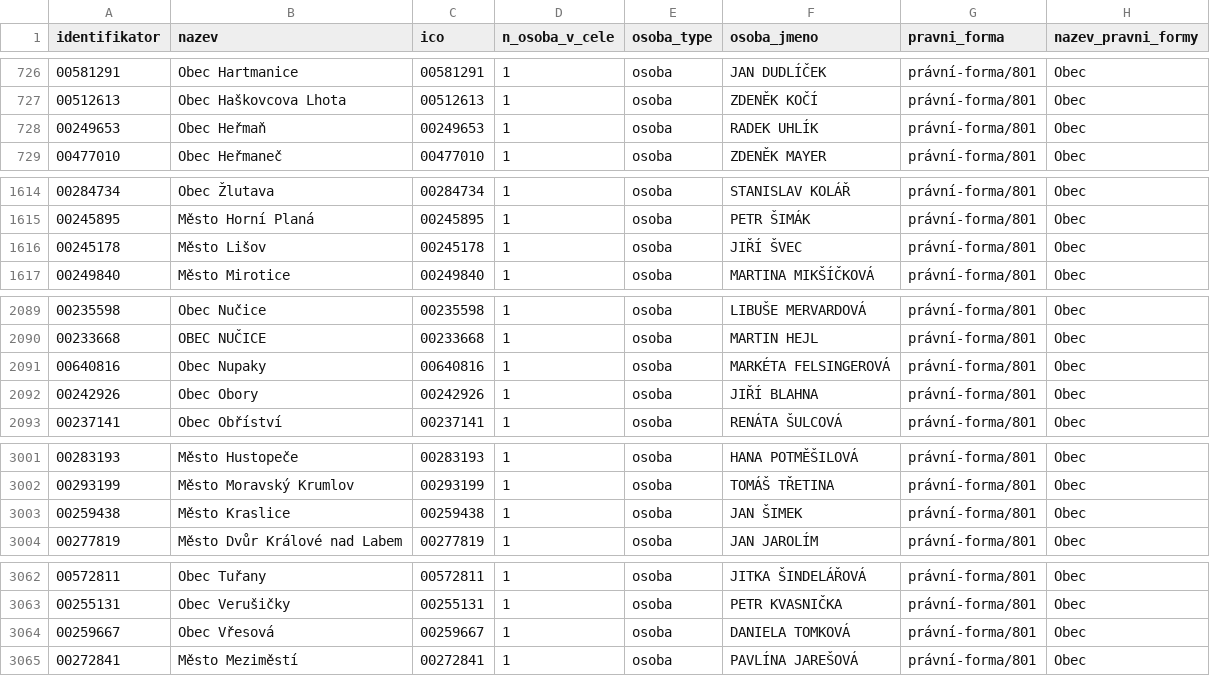
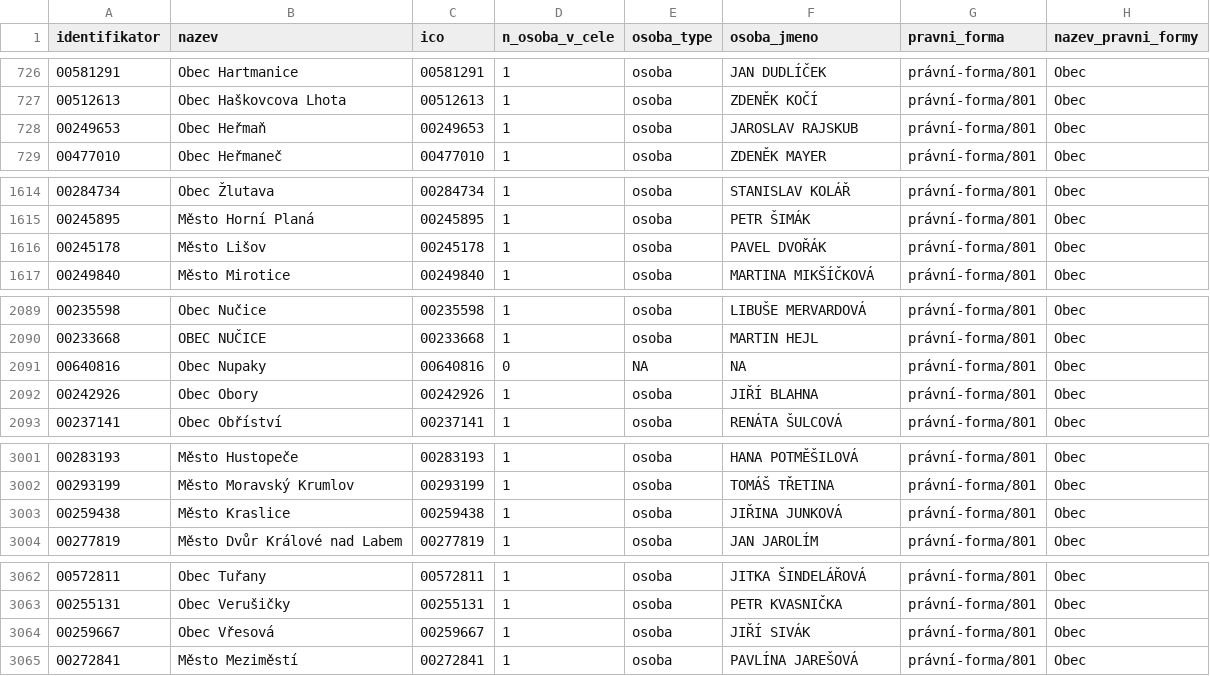
Before and after one commit to skvrnami/mayors2, a CSV file: output/soucasni_starostove_hejtmani.csv, drawn as a sheet; only a part is shown, gaps mark what is left out; the diff covers the shown part only.

```diff
--- a/output/soucasni_starostove_hejtmani.csv
+++ b/output/soucasni_starostove_hejtmani.csv
@@ -727,3 +727,3 @@
 "00512613","Obec Haškovcova Lhota","00512613",1,"osoba","ZDENĚK KOČÍ","právní-forma/801","Obec"
-"00249653","Obec Heřmaň","00249653",1,"osoba","RADEK UHLÍK","právní-forma/801","Obec"
+"00249653","Obec Heřmaň","00249653",1,"osoba","JAROSLAV RAJSKUB","právní-forma/801","Obec"
 "00477010","Obec Heřmaneč","00477010",1,"osoba","ZDENĚK MAYER","právní-forma/801","Obec"
@@ -1615,3 +1615,3 @@
 "00245895","Město Horní Planá","00245895",1,"osoba","PETR ŠIMÁK","právní-forma/801","Obec"
-"00245178","Město Lišov","00245178",1,"osoba","JIŘÍ ŠVEC","právní-forma/801","Obec"
+"00245178","Město Lišov","00245178",1,"osoba","PAVEL DVOŘÁK","právní-forma/801","Obec"
 "00249840","Město Mirotice","00249840",1,"osoba","MARTINA MIKŠÍČKOVÁ","právní-forma/801","Obec"
@@ -2090,3 +2090,3 @@
 "00233668","OBEC NUČICE","00233668",1,"osoba","MARTIN HEJL","právní-forma/801","Obec"
-"00640816","Obec Nupaky","00640816",1,"osoba","MARKÉTA FELSINGEROVÁ","právní-forma/801","Obec"
+"00640816","Obec Nupaky","00640816",0,NA,NA,"právní-forma/801","Obec"
 "00242926","Obec Obory","00242926",1,"osoba","JIŘÍ BLAHNA","právní-forma/801","Obec"
@@ -3002,3 +3002,3 @@
 "00293199","Město Moravský Krumlov","00293199",1,"osoba","TOMÁŠ TŘETINA","právní-forma/801","Obec"
-"00259438","Město Kraslice","00259438",1,"osoba","JAN ŠIMEK","právní-forma/801","Obec"
+"00259438","Město Kraslice","00259438",1,"osoba","JIŘINA JUNKOVÁ","právní-forma/801","Obec"
 "00277819","Město Dvůr Králové nad Labem","00277819",1,"osoba","JAN JAROLÍM","právní-forma/801","Obec"
@@ -3063,3 +3063,3 @@
 "00255131","Obec Verušičky","00255131",1,"osoba","PETR KVASNIČKA","právní-forma/801","Obec"
-"00259667","Obec Vřesová","00259667",1,"osoba","DANIELA TOMKOVÁ","právní-forma/801","Obec"
+"00259667","Obec Vřesová","00259667",1,"osoba","JIŘÍ SIVÁK","právní-forma/801","Obec"
 "00272841","Město Meziměstí","00272841",1,"osoba","PAVLÍNA JAREŠOVÁ","právní-forma/801","Obec"
```
Also changed, not shown: 2 edited cells elsewhere in this file, 2 other files.
